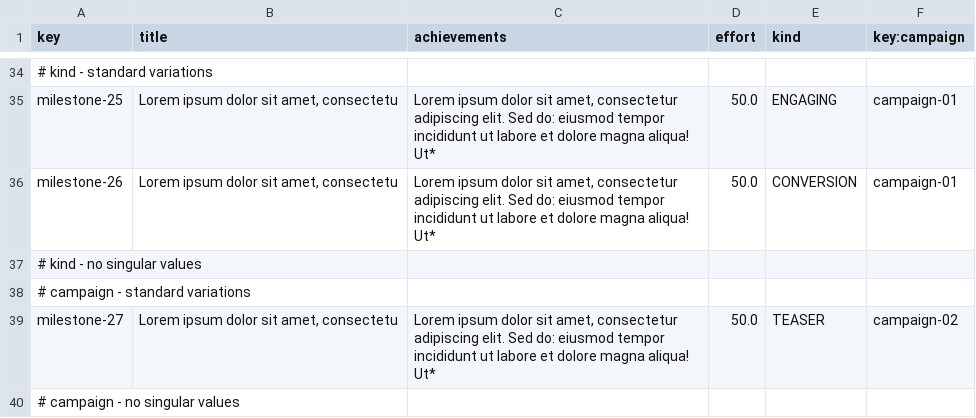
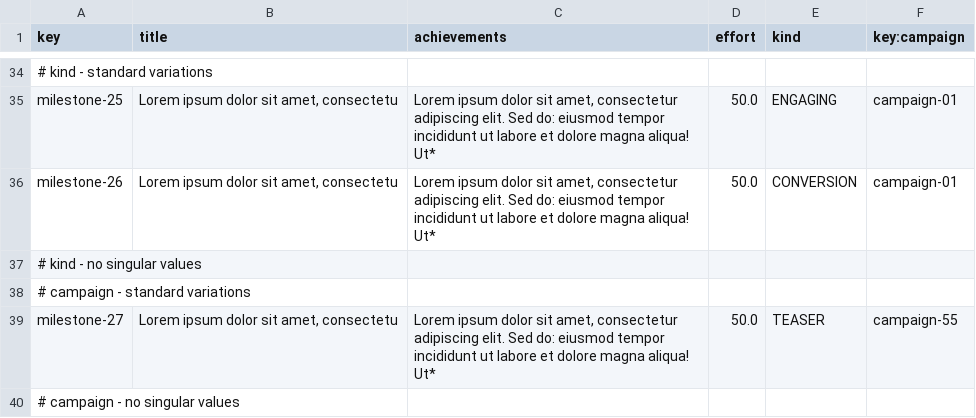
Before and after one commit to DP2-G050/Acme-Starters-C, a CSV file: src/main/resources/WEB-INF/data/sample/batch-01/milestone.csv (was src/main/resources/WEB-INF/data/sample/batch-02/milestone.csv), drawn as a sheet; only a part is shown, gaps mark what is left out.

```diff
--- a/src/main/resources/WEB-INF/data/sample/batch-02/milestone.csv
+++ b/src/main/resources/WEB-INF/data/sample/batch-01/milestone.csv
@@ -38,3 +38,3 @@ milestone-26,"Lorem ipsum dolor sit amet, consectetu","Lorem ipsum dolor sit ame
 # campaign - standard variations
-milestone-27,"Lorem ipsum dolor sit amet, consectetu","Lorem ipsum dolor sit amet, consectetur adipiscing elit. Sed do: eiusmod tempor incididunt ut labore et dolore magna aliqua! Ut*",50.0,TEASER,campaign-02
+milestone-27,"Lorem ipsum dolor sit amet, consectetu","Lorem ipsum dolor sit amet, consectetur adipiscing elit. Sed do: eiusmod tempor incididunt ut labore et dolore magna aliqua! Ut*",50.0,TEASER,campaign-55
 # campaign - no singular values
```
Also changed, not shown: src/main/resources/WEB-INF/data/errata/batch-02/campaign.csv, src/main/resources/WEB-INF/data/sample/batch-01/campaign.csv, 47 other files.
